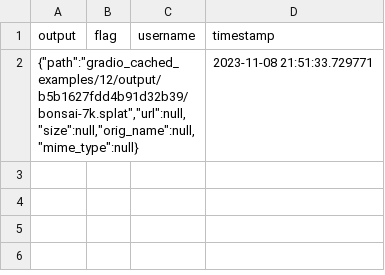
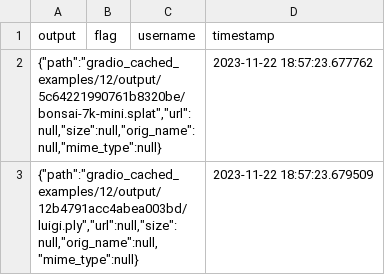
Before and after one commit to dylanebert/gradio-splatting, a CSV file: gradio_cached_examples/12/log.csv, drawn as a sheet; removed rows and columns are numbered as before the commit, all else as after; the diff names each change by its address in the sheet, - before the commit and + after, or states it on an @@ line.

```diff
--- a/gradio_cached_examples/12/log.csv
+++ b/gradio_cached_examples/12/log.csv
-row 2: {"path":"gradio_cached_examples/12/output/b5b1627fdd4b91d32b39/bonsai-7k.splat","url":null,"size":null,"orig_name":null,"mime_type":null} |  |  | 2023-11-08 21:51:33.729771
+row 2: {"path":"gradio_cached_examples/12/output/5c64221990761b8320be/bonsai-7k-mini.splat","url":null,"size":null,"orig_name":null,"mime_type":null} |  |  | 2023-11-22 18:57:23.677762
+row 3: {"path":"gradio_cached_examples/12/output/12b4791acc4abea003bd/luigi.ply","url":null,"size":null,"orig_name":null,"mime_type":null} |  |  | 2023-11-22 18:57:23.679509
```
Also changed, not shown: 11 other files.
